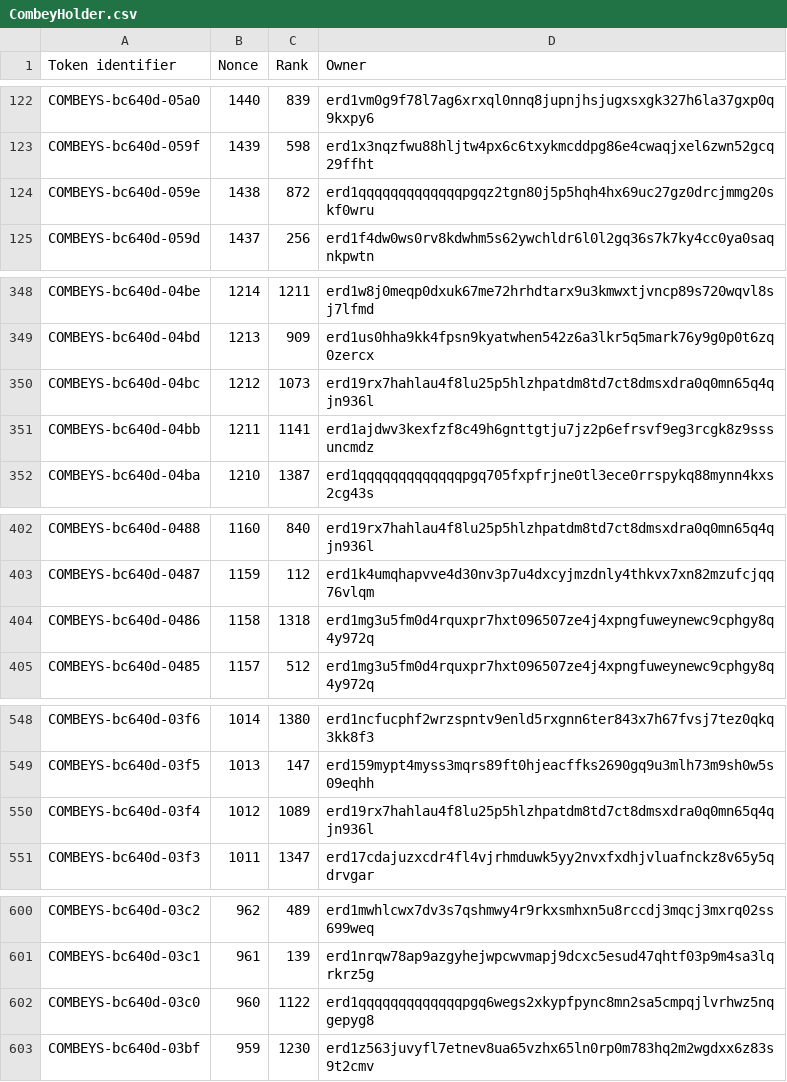
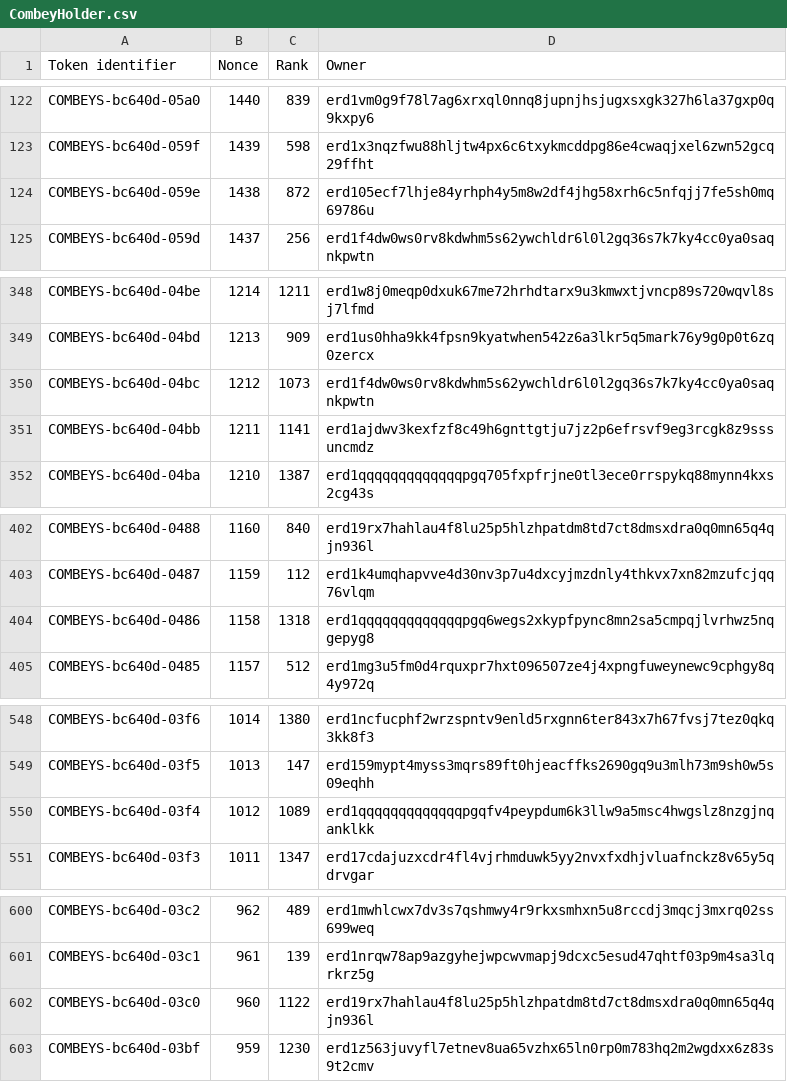
Before and after one commit to jacksmedia/hriapp, a CSV file: CombeyHolder.csv, drawn as a sheet; only a part is shown, gaps mark what is left out; the diff covers the shown part only.

```diff
--- a/CombeyHolder.csv
+++ b/CombeyHolder.csv
@@ -123,3 +123,3 @@ COMBEYS-bc640d-05a0,1440,839,erd1vm0g9f78l7ag6xrxql0nnq8jupnjhsjugxsxgk327h6la37
 COMBEYS-bc640d-059f,1439,598,erd1x3nqzfwu88hljtw4px6c6txykmcddpg86e4cwaqjxel6zwn52gcq29ffht
-COMBEYS-bc640d-059e,1438,872,erd1qqqqqqqqqqqqqpgqz2tgn80j5p5hqh4hx69uc27gz0drcjmmg20skf0wru
+COMBEYS-bc640d-059e,1438,872,erd105ecf7lhje84yrhph4y5m8w2df4jhg58xrh6c5nfqjj7fe5sh0mq69786u
 COMBEYS-bc640d-059d,1437,256,erd1f4dw0ws0rv8kdwhm5s62ywchldr6l0l2gq36s7k7ky4cc0ya0saqnkpwtn
@@ -349,3 +349,3 @@ COMBEYS-bc640d-04be,1214,1211,erd1w8j0meqp0dxuk67me72hrhdtarx9u3kmwxtjvncp89s720
 COMBEYS-bc640d-04bd,1213,909,erd1us0hha9kk4fpsn9kyatwhen542z6a3lkr5q5mark76y9g0p0t6zq0zercx
-COMBEYS-bc640d-04bc,1212,1073,erd19rx7hahlau4f8lu25p5hlzhpatdm8td7ct8dmsxdra0q0mn65q4qjn936l
+COMBEYS-bc640d-04bc,1212,1073,erd1f4dw0ws0rv8kdwhm5s62ywchldr6l0l2gq36s7k7ky4cc0ya0saqnkpwtn
 COMBEYS-bc640d-04bb,1211,1141,erd1ajdwv3kexfzf8c49h6gnttgtju7jz2p6efrsvf9eg3rcgk8z9sssuncmdz
@@ -403,3 +403,3 @@ COMBEYS-bc640d-0488,1160,840,erd19rx7hahlau4f8lu25p5hlzhpatdm8td7ct8dmsxdra0q0mn
 COMBEYS-bc640d-0487,1159,112,erd1k4umqhapvve4d30nv3p7u4dxcyjmzdnly4thkvx7xn82mzufcjqq76vlqm
-COMBEYS-bc640d-0486,1158,1318,erd1mg3u5fm0d4rquxpr7hxt096507ze4j4xpngfuweynewc9cphgy8q4y972q
+COMBEYS-bc640d-0486,1158,1318,erd1qqqqqqqqqqqqqpgq6wegs2xkypfpync8mn2sa5cmpqjlvrhwz5nqgepyg8
 COMBEYS-bc640d-0485,1157,512,erd1mg3u5fm0d4rquxpr7hxt096507ze4j4xpngfuweynewc9cphgy8q4y972q
@@ -549,3 +549,3 @@ COMBEYS-bc640d-03f6,1014,1380,erd1ncfucphf2wrzspntv9enld5rxgnn6ter843x7h67fvsj7t
 COMBEYS-bc640d-03f5,1013,147,erd159mypt4myss3mqrs89ft0hjeacffks2690gq9u3mlh73m9sh0w5s09eqhh
-COMBEYS-bc640d-03f4,1012,1089,erd19rx7hahlau4f8lu25p5hlzhpatdm8td7ct8dmsxdra0q0mn65q4qjn936l
+COMBEYS-bc640d-03f4,1012,1089,erd1qqqqqqqqqqqqqpgqfv4peypdum6k3llw9a5msc4hwgslz8nzgjnqanklkk
 COMBEYS-bc640d-03f3,1011,1347,erd17cdajuzxcdr4fl4vjrhmduwk5yy2nvxfxdhjvluafnckz8v65y5qdrvgar
@@ -601,3 +601,3 @@ COMBEYS-bc640d-03c2,962,489,erd1mwhlcwx7dv3s7qshmwy4r9rkxsmhxn5u8rccdj3mqcj3mxrq
 COMBEYS-bc640d-03c1,961,139,erd1nrqw78ap9azgyhejwpcwvmapj9dcxc5esud47qhtf03p9m4sa3lqrkrz5g
-COMBEYS-bc640d-03c0,960,1122,erd1qqqqqqqqqqqqqpgq6wegs2xkypfpync8mn2sa5cmpqjlvrhwz5nqgepyg8
+COMBEYS-bc640d-03c0,960,1122,erd19rx7hahlau4f8lu25p5hlzhpatdm8td7ct8dmsxdra0q0mn65q4qjn936l
 COMBEYS-bc640d-03bf,959,1230,erd1z563juvyfl7etnev8ua65vzhx65ln0rp0m783hq2m2wgdxx6z83s9t2cmv
```
Also changed, not shown: 8 edited cells elsewhere in this file, CombotsHolder.csv, HolderHRI.csv, 1 other file.
